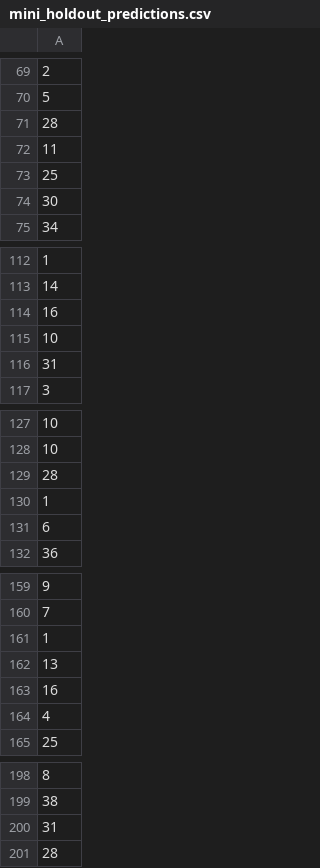
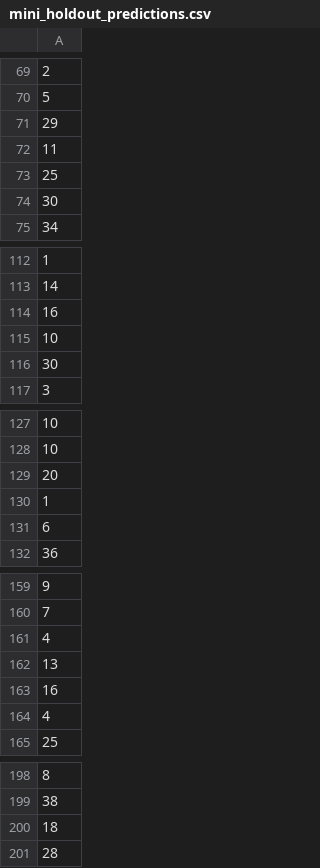
Before and after one commit to RetroDev256/cse_450_module5, a CSV file: mini_holdout_predictions.csv, drawn as a sheet; only a part is shown, gaps mark what is left out; the diff covers the shown part only.

```diff
--- a/mini_holdout_predictions.csv
+++ b/mini_holdout_predictions.csv
@@ -70,3 +70,3 @@
 5
-28
+29
 11
@@ -115,3 +115,3 @@
 10
-31
+30
 3
@@ -128,3 +128,3 @@
 10
-28
+20
 1
@@ -160,3 +160,3 @@
 7
-1
+4
 13
@@ -199,3 +199,3 @@
 38
-31
+18
 28
```
Also changed, not shown: 2 edited cells elsewhere in this file, holdout_predictions.csv.
